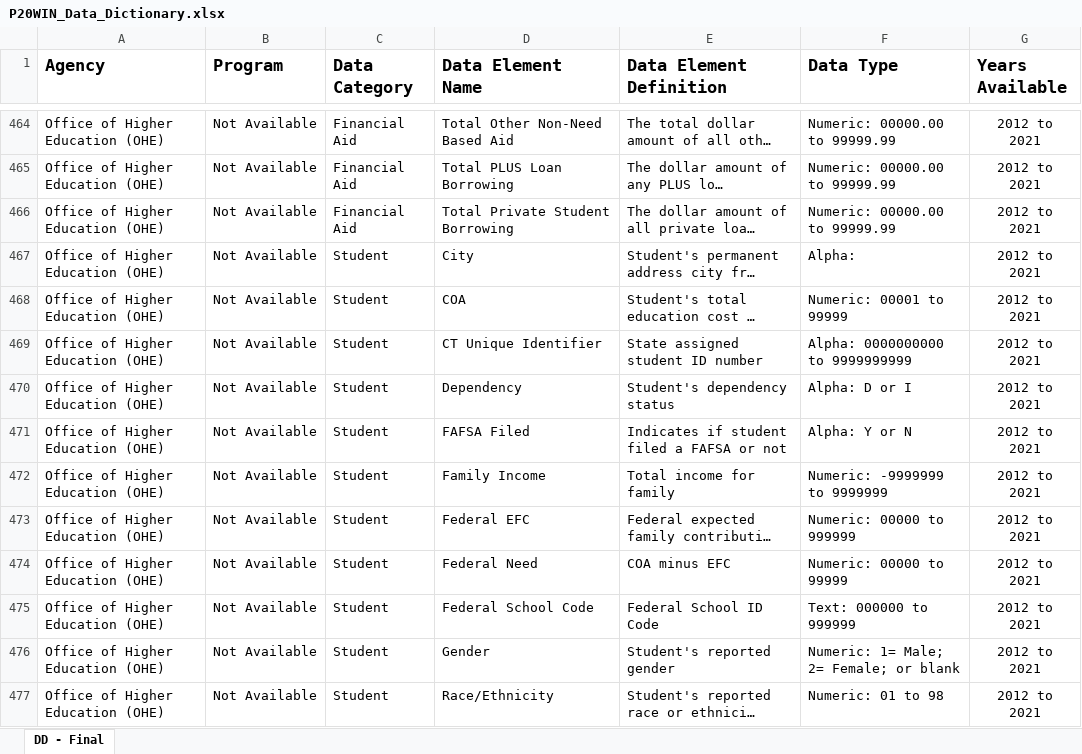
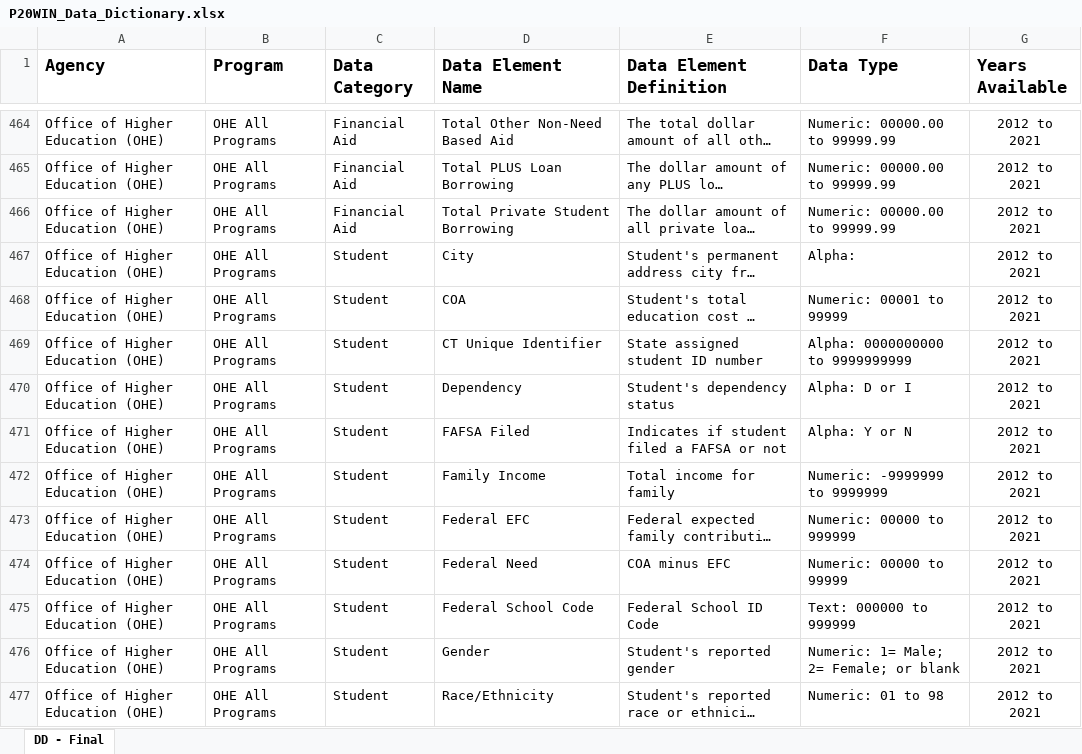
Before and after one commit to P20-WIN/Data-Dictionaries, an Excel workbook: P20 WIN Data Dictionary/P20WIN_Data_Dictionary.xlsx, sheet DD - Final, drawn as a sheet; only a part is shown, gaps mark what is left out; long unchanged cells end in …; values as stored, in another font and other column widths than the file's, no borders; the diff covers the shown part only; the diff names each change by its address in the sheet, - before the commit and + after, or states it on an @@ line.

```diff
--- a/P20 WIN Data Dictionary/P20WIN_Data_Dictionary.xlsx (sheet DD - Final)
+++ b/P20 WIN Data Dictionary/P20WIN_Data_Dictionary.xlsx (sheet DD - Final)
-B464:B477 (Program): Not Available
+B464:B477 (Program): OHE All Programs
```
Also changed, not shown: 773 edited cells elsewhere in this sheet, 1 other file.
